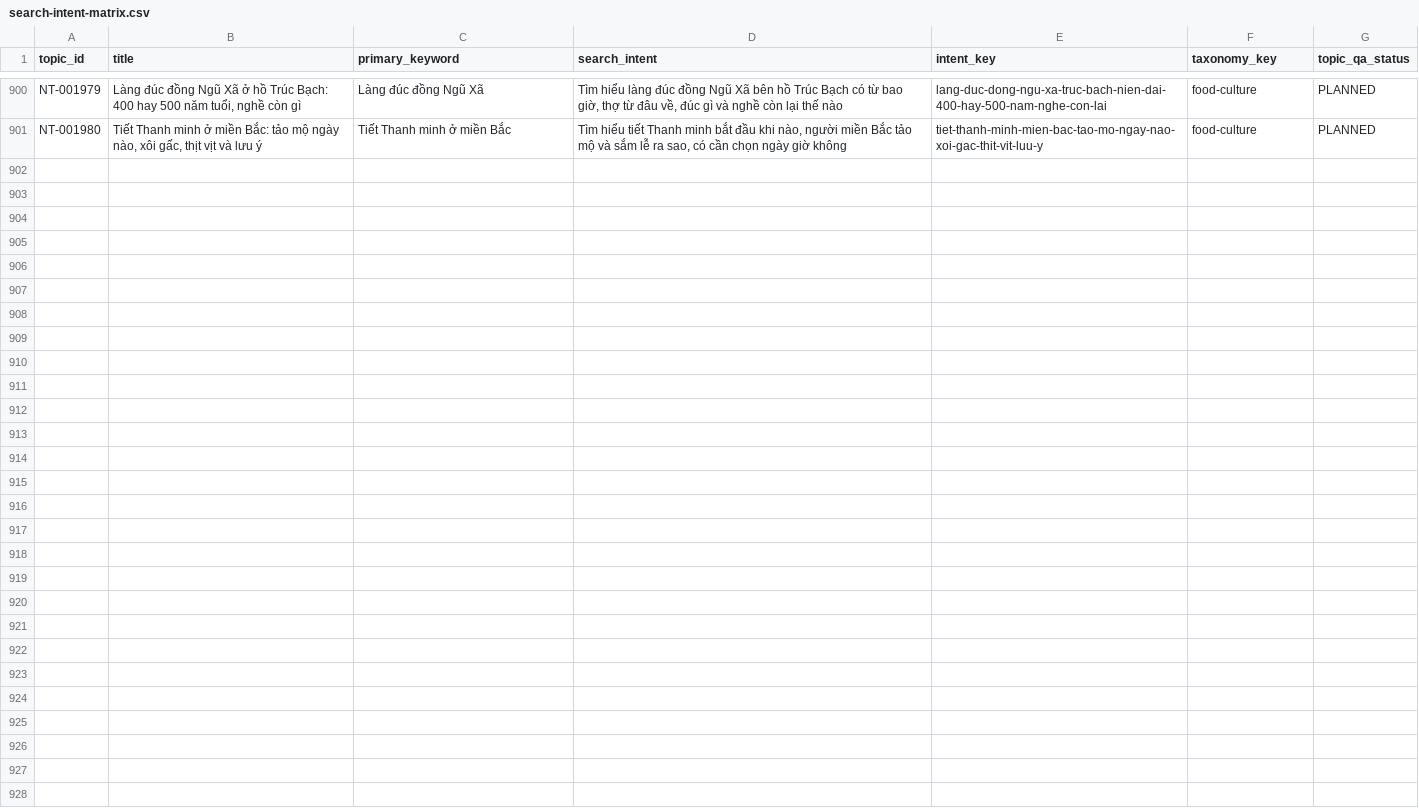
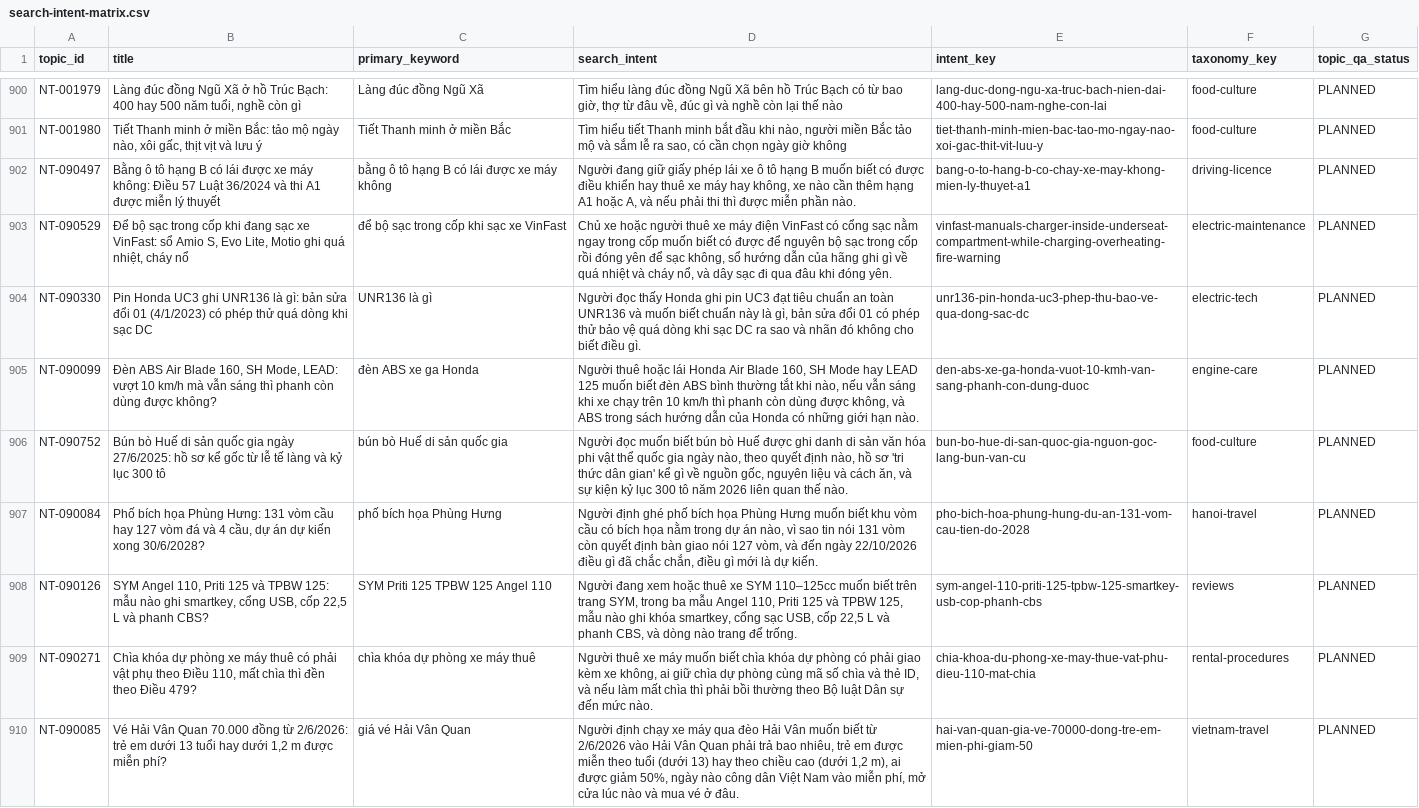
Before and after one commit to thuexemayhanoi/wp-writer, a CSV file: reports/search-intent-matrix.csv, drawn as a sheet; only a part is shown, gaps mark what is left out.

```diff
--- a/reports/search-intent-matrix.csv
+++ b/reports/search-intent-matrix.csv
@@ -901 +901,10 @@ NT-001979,"Làng đúc đồng Ngũ Xã ở hồ Trúc Bạch: 400 hay 500 năm
 NT-001980,"Tiết Thanh minh ở miền Bắc: tảo mộ ngày nào, xôi gấc, thịt vịt và lưu ý",Tiết Thanh minh ở miền Bắc,"Tìm hiểu tiết Thanh minh bắt đầu khi nào, người miền Bắc tảo mộ và sắm lễ ra sao, có cần chọn ngày giờ không",tiet-thanh-minh-mien-bac-tao-mo-ngay-nao-xoi-gac-thit-vit-luu-y,food-culture,PLANNED
+NT-090497,Bằng ô tô hạng B có lái được xe máy không: Điều 57 Luật 36/2024 và thi A1 được miễn lý thuyết,bằng ô tô hạng B có lái được xe máy không,"Người đang giữ giấy phép lái xe ô tô hạng B muốn biết có được điều khiển hay thuê xe máy hay không, xe nào cần thêm hạng A1 hoặc A, và nếu phải thi thì được miễn phần nào.",bang-o-to-hang-b-co-chay-xe-may-khong-mien-ly-thuyet-a1,driving-licence,PLANNED
+NT-090529,"Để bộ sạc trong cốp khi đang sạc xe VinFast: sổ Amio S, Evo Lite, Motio ghi quá nhiệt, cháy nổ",để bộ sạc trong cốp khi sạc xe VinFast,"Chủ xe hoặc người thuê xe máy điện VinFast có cổng sạc nằm ngay trong cốp muốn biết có được để nguyên bộ sạc trong cốp rồi đóng yên để sạc không, sổ hướng dẫn của hãng ghi gì về quá nhiệt và cháy nổ, và dây sạc đi qua đâu khi đóng yên.",vinfast-manuals-charger-inside-underseat-compartment-while-charging-overheating-fire-warning,electric-maintenance,PLANNED
+NT-090330,Pin Honda UC3 ghi UNR136 là gì: bản sửa đổi 01 (4/1/2023) có phép thử quá dòng khi sạc DC,UNR136 là gì,"Người đọc thấy Honda ghi pin UC3 đạt tiêu chuẩn an toàn UNR136 và muốn biết chuẩn này là gì, bản sửa đổi 01 có phép thử bảo vệ quá dòng khi sạc DC ra sao và nhãn đó không cho biết điều gì.",unr136-pin-honda-uc3-phep-thu-bao-ve-qua-dong-sac-dc,electric-tech,PLANNED
+NT-090099,"Đèn ABS Air Blade 160, SH Mode, LEAD: vượt 10 km/h mà vẫn sáng thì phanh còn dùng được không?",đèn ABS xe ga Honda,"Người thuê hoặc lái Honda Air Blade 160, SH Mode hay LEAD 125 muốn biết đèn ABS bình thường tắt khi nào, nếu vẫn sáng khi xe chạy trên 10 km/h thì phanh còn dùng được không, và ABS trong sách hướng dẫn của Honda có những giới hạn nào.",den-abs-xe-ga-honda-vuot-10-kmh-van-sang-phanh-con-dung-duoc,engine-care,PLANNED
+NT-090752,Bún bò Huế di sản quốc gia ngày 27/6/2025: hồ sơ kể gốc từ lễ tế làng và kỷ lục 300 tô,bún bò Huế di sản quốc gia,"Người đọc muốn biết bún bò Huế được ghi danh di sản văn hóa phi vật thể quốc gia ngày nào, theo quyết định nào, hồ sơ 'tri thức dân gian' kể gì về nguồn gốc, nguyên liệu và cách ăn, và sự kiện kỷ lục 300 tô năm 2026 liên quan thế nào.",bun-bo-hue-di-san-quoc-gia-nguon-goc-lang-bun-van-cu,food-culture,PLANNED
+NT-090084,"Phố bích họa Phùng Hưng: 131 vòm cầu hay 127 vòm đá và 4 cầu, dự án dự kiến xong 30/6/2028?",phố bích họa Phùng Hưng,"Người định ghé phố bích họa Phùng Hưng muốn biết khu vòm cầu có bích họa nằm trong dự án nào, vì sao tin nói 131 vòm còn quyết định bàn giao nói 127 vòm, và đến ngày 22/10/2026 điều gì đã chắc chắn, điều gì mới là dự kiến.",pho-bich-hoa-phung-hung-du-an-131-vom-cau-tien-do-2028,hanoi-travel,PLANNED
+NT-090126,"SYM Angel 110, Priti 125 và TPBW 125: mẫu nào ghi smartkey, cổng USB, cốp 22,5 L và phanh CBS?",SYM Priti 125 TPBW 125 Angel 110,"Người đang xem hoặc thuê xe SYM 110–125cc muốn biết trên trang SYM, trong ba mẫu Angel 110, Priti 125 và TPBW 125, mẫu nào ghi khóa smartkey, cổng sạc USB, cốp 22,5 L và phanh CBS, và dòng nào trang để trống.",sym-angel-110-priti-125-tpbw-125-smartkey-usb-cop-phanh-cbs,reviews,PLANNED
+NT-090271,"Chìa khóa dự phòng xe máy thuê có phải vật phụ theo Điều 110, mất chìa thì đền theo Điều 479?",chìa khóa dự phòng xe máy thuê,"Người thuê xe máy muốn biết chìa khóa dự phòng có phải giao kèm xe không, ai giữ chìa dự phòng cùng mã số chìa và thẻ ID, và nếu làm mất chìa thì phải bồi thường theo Bộ luật Dân sự đến mức nào.",chia-khoa-du-phong-xe-may-thue-vat-phu-dieu-110-mat-chia,rental-procedures,PLANNED
+NT-090085,"Vé Hải Vân Quan 70.000 đồng từ 2/6/2026: trẻ em dưới 13 tuổi hay dưới 1,2 m được miễn phí?",giá vé Hải Vân Quan,"Người định chạy xe máy qua đèo Hải Vân muốn biết từ 2/6/2026 vào Hải Vân Quan phải trả bao nhiêu, trẻ em được miễn theo tuổi (dưới 13) hay theo chiều cao (dưới 1,2 m), ai được giảm 50%, ngày nào công dân Việt Nam vào miễn phí, mở cửa lúc nào và mua vé ở đâu.",hai-van-quan-gia-ve-70000-dong-tre-em-mien-phi-giam-50,vietnam-travel,PLANNED
```
Also changed, not shown: reports/existing-url-inventory.csv, 25 other files.
